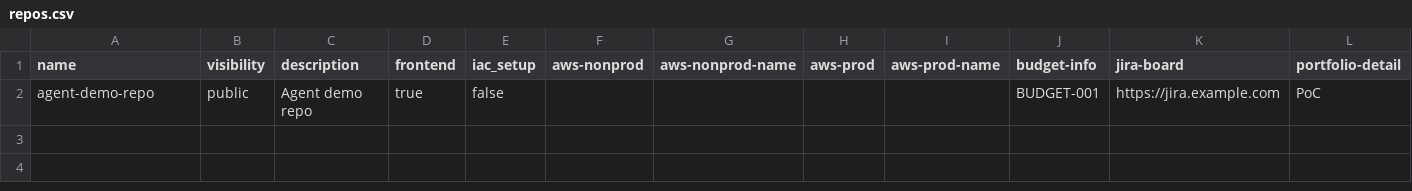
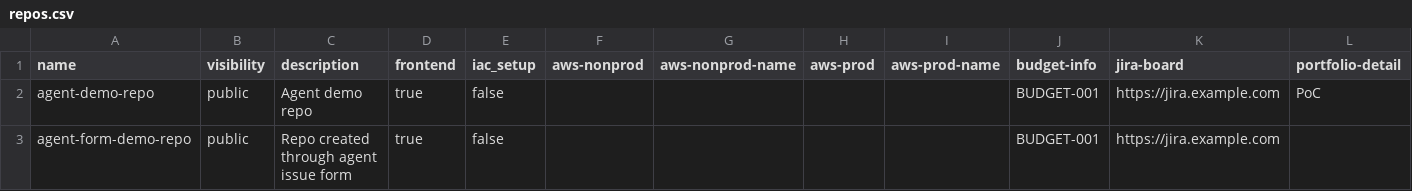
Before and after one commit to brijesh-poc-edplus/github-provisioning-iac, a CSV file: data/repos.csv, drawn as a sheet.

```diff
--- a/data/repos.csv
+++ b/data/repos.csv
@@ -2 +2,2 @@ name,visibility,description,frontend,iac_setup,aws-nonprod,aws-nonprod-name,aws-
 agent-demo-repo,public,Agent demo repo,true,false,,,,,BUDGET-001,https://jira.example.com,PoC
+agent-form-demo-repo,public,Repo created through agent issue form,true,false,,,,,BUDGET-001,https://jira.example.com,
```
Also changed, not shown: 2 other files.
